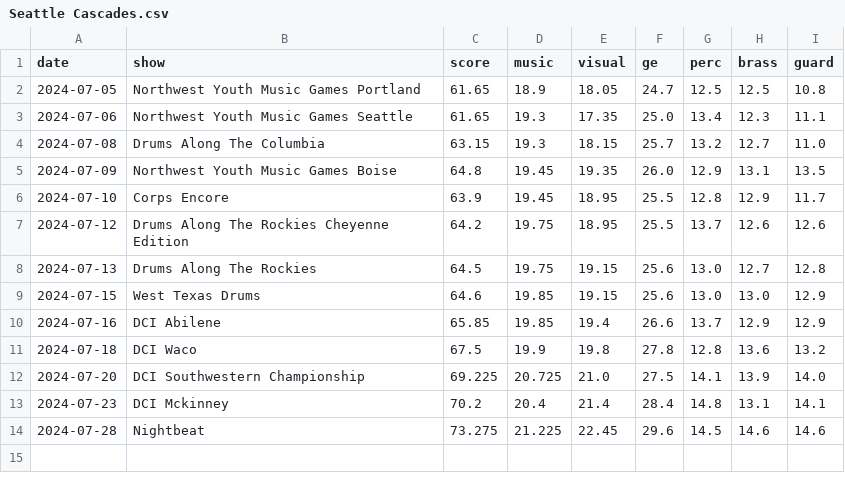
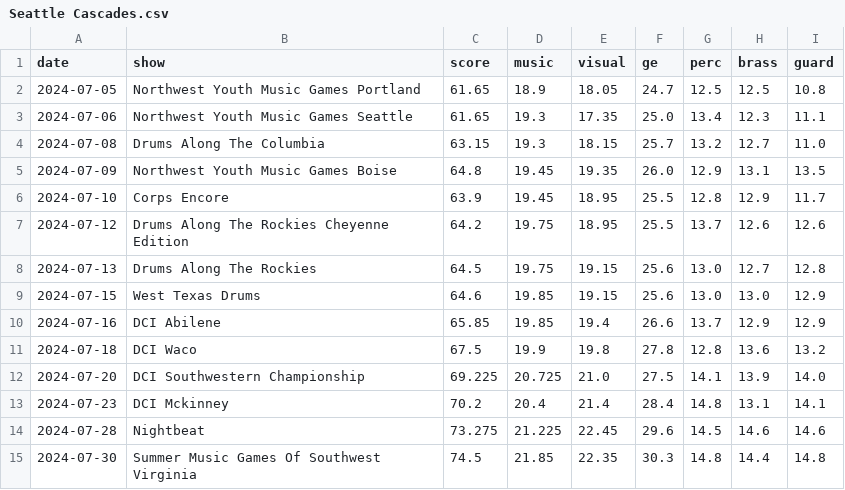
Before and after one commit to Coincadink/majesticturtlejp.github.io, a CSV file: data/2024/Seattle Cascades.csv, drawn as a sheet.

```diff
--- a/data/2024/Seattle Cascades.csv
+++ b/data/2024/Seattle Cascades.csv
@@ -14 +14,2 @@ date,show,score,music,visual,ge,perc,brass,guard
 2024-07-28,Nightbeat,73.275,21.225,22.45,29.6,14.5,14.6,14.6
+2024-07-30,Summer Music Games Of Southwest Virginia,74.5,21.85,22.35,30.3,14.8,14.4,14.8
```
Also changed, not shown: data/2024/Carolina Crown.csv, data/2024/Colts.csv, 19 other files.
